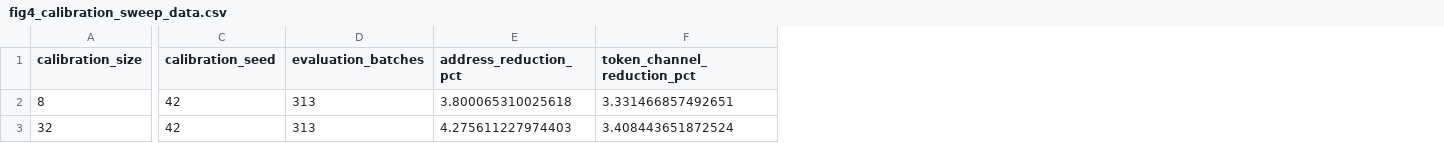
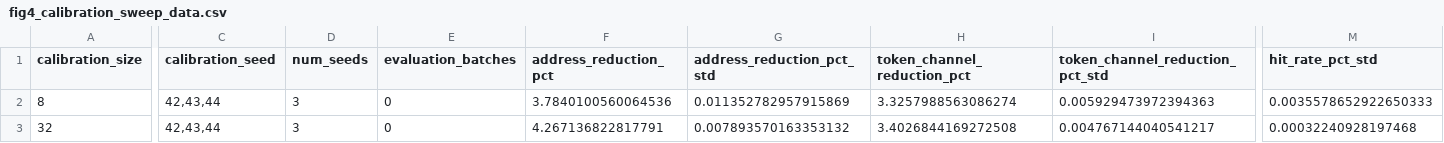
Before and after one commit to zhairui1995/QKFormer, a CSV file: paper/figures/data/fig4_calibration_sweep_data.csv, drawn as a sheet; only a part is shown, gaps mark what is left out; addresses are those after the commit; the diff covers the shown part only; the diff names each change by its address in the sheet, - before the commit and + after, or states it on an @@ line.

Commit message:
Revise QK-LUTFormer paper around compact audit evidence

```diff
--- a/paper/figures/data/fig4_calibration_sweep_data.csv
+++ b/paper/figures/data/fig4_calibration_sweep_data.csv
+column D (num_seeds), rows 2-3: 3 | 3
+column G (address_reduction_pct_std), rows 2-3: 0.011352782957915869 | 0.007893570163353132
+column I (token_channel_reduction_pct_std), rows 2-3: 0.005929473972394363 | 0.004767144040541217
+column M (hit_rate_pct_std), rows 2-3: 0.0035578652922650333 | 0.00032240928197468
-C2:C3 (calibration_seed): 42
+C2:C3 (calibration_seed): 42,43,44
-E2:E3 (evaluation_batches): 313
+E2:E3 (evaluation_batches): 0
-F2 (address_reduction_pct): 3.800065310025618
+F2 (address_reduction_pct): 3.7840100560064536
-H2 (token_channel_reduction_pct): 3.331466857492651
+H2 (token_channel_reduction_pct): 3.3257988563086274
-F3 (address_reduction_pct): 4.275611227974403
+F3 (address_reduction_pct): 4.267136822817791
-H3 (token_channel_reduction_pct): 3.408443651872524
+H3 (token_channel_reduction_pct): 3.4026844169272508
```
Also changed, not shown: 40 edited cells elsewhere in this file, paper/figures/data/fig3_e1_reconstruction_data.csv, 19 other files.
